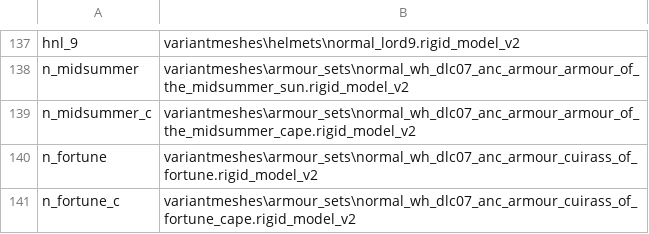
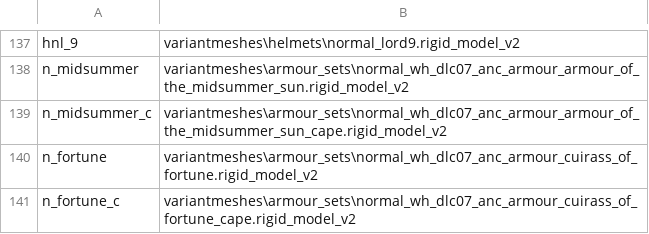
Before and after one commit to admiralnelson/the-royal-armoury-of-bretonnia, a CSV file: csv/AssetIdsToTheActualAssetFilenames.csv, drawn as a sheet; only a part is shown, gaps mark what is left out.

Commit message:
fix missing armour

```diff
--- a/csv/AssetIdsToTheActualAssetFilenames.csv
+++ b/csv/AssetIdsToTheActualAssetFilenames.csv
@@ -138,3 +138,3 @@ hnl_9,variantmeshes\helmets\normal_lord9.rigid_model_v2
 n_midsummer,variantmeshes\armour_sets\normal_wh_dlc07_anc_armour_armour_of_the_midsummer_sun.rigid_model_v2
-n_midsummer_c,variantmeshes\armour_sets\normal_wh_dlc07_anc_armour_armour_of_the_midsummer_cape.rigid_model_v2
+n_midsummer_c,variantmeshes\armour_sets\normal_wh_dlc07_anc_armour_armour_of_the_midsummer_sun_cape.rigid_model_v2
 n_fortune,variantmeshes\armour_sets\normal_wh_dlc07_anc_armour_cuirass_of_fortune.rigid_model_v2
```
